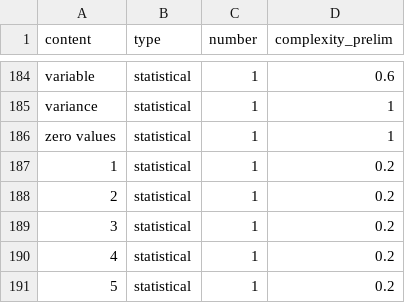
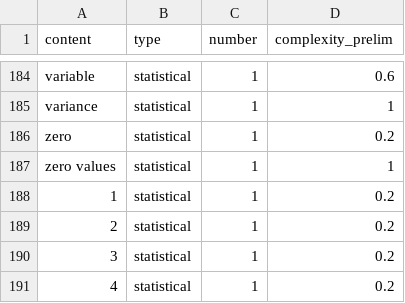
Before and after one commit to bbc/newslabs-Text_Analytics, a CSV file: StatIndex/StatIndex-StatDictionary/statistical_data_dictionary_prelim.csv, drawn as a sheet; only a part is shown, gaps mark what is left out; the shorter side is filled out with more unchanged rows.

Commit message:
Update statistical_data_dictionary_prelim.csv

```diff
--- a/StatIndex/StatIndex-StatDictionary/statistical_data_dictionary_prelim.csv
+++ b/StatIndex/StatIndex-StatDictionary/statistical_data_dictionary_prelim.csv
@@ -185,2 +185,3 @@ variable,statistical,1,0.6
 variance ,statistical,1,1
+zero,statistical,1,0.2
 zero values,statistical,1,1
```
